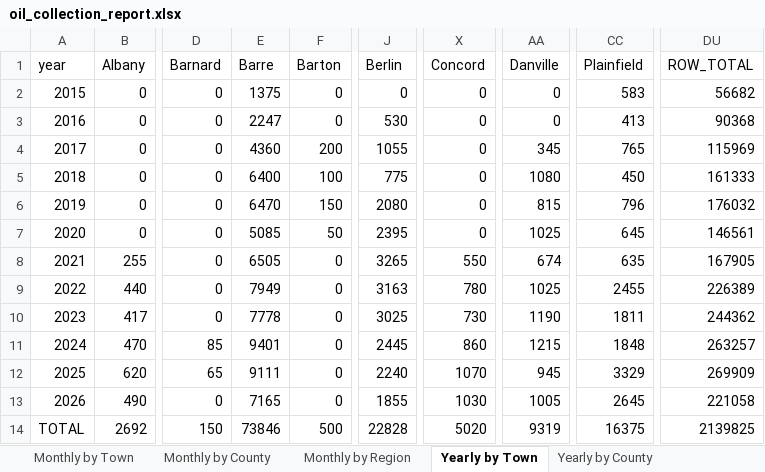
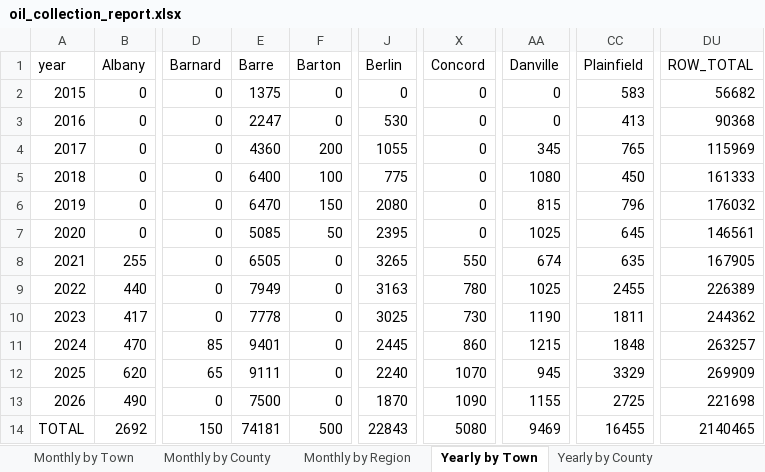
Before and after one commit to burnssargent-eng/blackbear_dashboard, an Excel workbook: oil_collection_report.xlsx, sheet Yearly by Town, drawn as a sheet; only a part is shown, gaps mark what is left out; values as stored, in another font and other column widths than the file's, no borders; the diff names each change by its address in the sheet, - before the commit and + after, or states it on an @@ line.

```diff
--- a/oil_collection_report.xlsx (sheet Yearly by Town)
+++ b/oil_collection_report.xlsx (sheet Yearly by Town)
-E13 (Barre): 7165
+E13 (Barre): 7500
-J13 (Berlin): 1855
+J13 (Berlin): 1870
-X13 (Concord): 1030
+X13 (Concord): 1090
-AA13 (Danville): 1005
+AA13 (Danville): 1155
-CC13 (Plainfield): 2645
+CC13 (Plainfield): 2725
-DU13 (ROW_TOTAL): 221058
+DU13 (ROW_TOTAL): 221698
-E14 (Barre): 73846
+E14 (Barre): 74181
-J14 (Berlin): 22828
+J14 (Berlin): 22843
-X14 (Concord): 5020
+X14 (Concord): 5080
-AA14 (Danville): 9319
+AA14 (Danville): 9469
-CC14 (Plainfield): 16375
+CC14 (Plainfield): 16455
-DU14 (ROW_TOTAL): 2139825
+DU14 (ROW_TOTAL): 2140465
```
Also changed, not shown: sheet Monthly by Town, sheet 2026, sheet Yearly by County, sheet Yearly by Region, sheet Monthly by County, sheet Monthly by Region, 2 more sheets, 3 other files.
